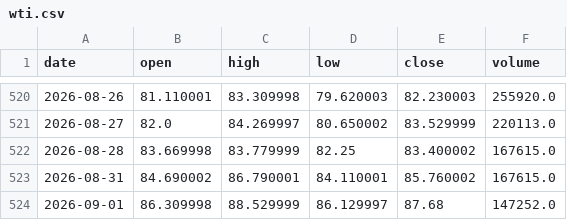
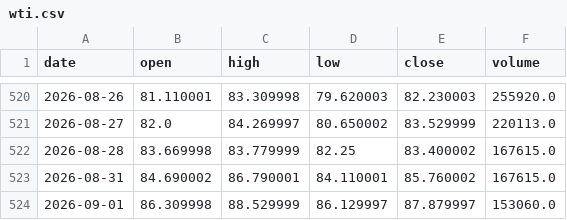
Before and after one commit to Isaac-Lee/market-indicator-tracker, a CSV file: data/wti.csv, drawn as a sheet; only a part is shown, gaps mark what is left out.

```diff
--- a/data/wti.csv
+++ b/data/wti.csv
@@ -523,2 +523,2 @@ date,open,high,low,close,volume
 2026-08-31,84.690002,86.790001,84.110001,85.760002,167615.0
-2026-09-01,86.309998,88.529999,86.129997,87.68,147252.0
+2026-09-01,86.309998,88.529999,86.129997,87.879997,153060.0
```
Also changed, not shown: data/btc.csv, data/dow.csv, 8 other files.
